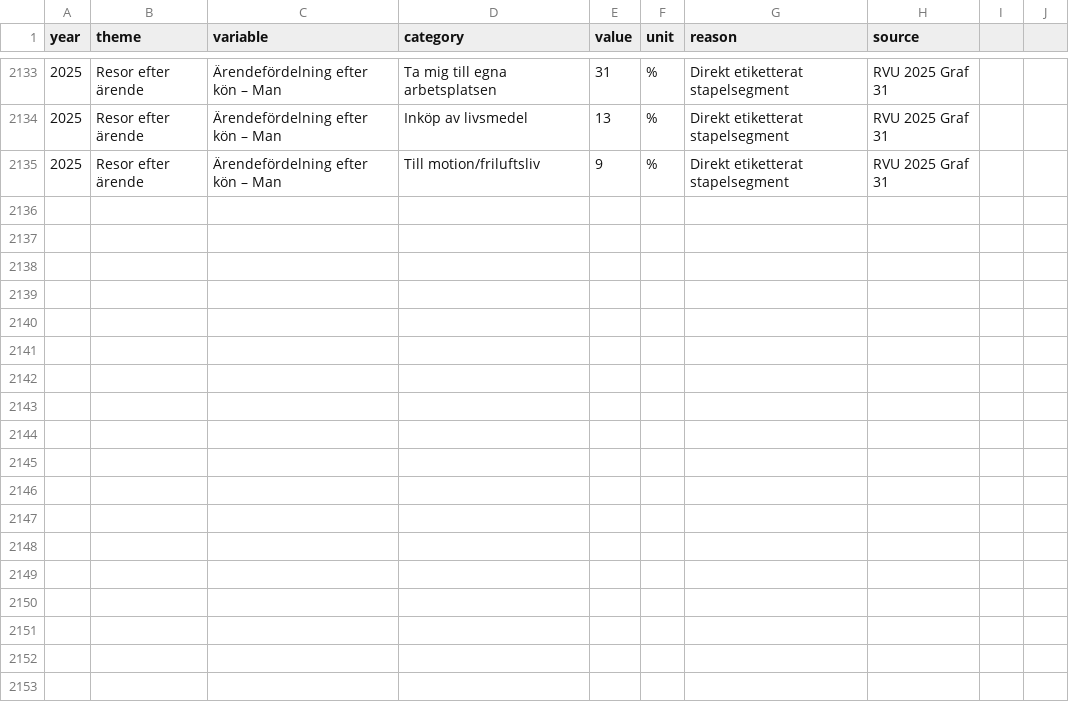
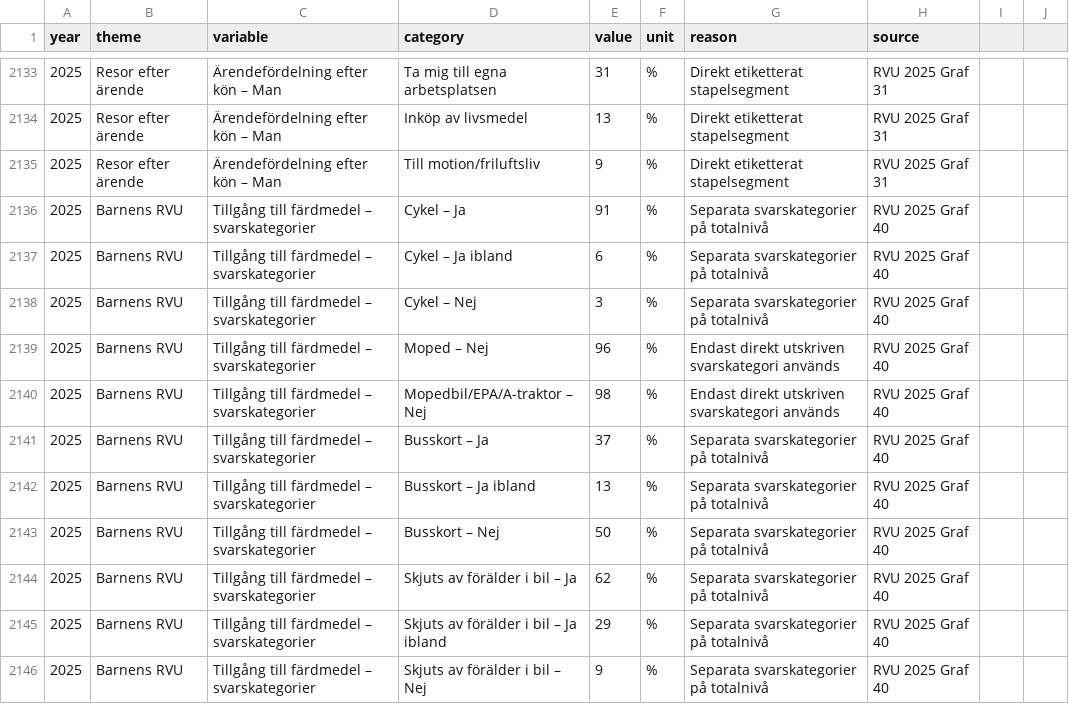
Before and after one commit to Lulea-statistik/resvanor-lulea, a CSV file: docs/data/ovriga_rvu_resultat.csv, drawn as a sheet; only a part is shown, gaps mark what is left out.

Commit message:
Stage 125: komplettera barnens tillgang svarskategorier 2025

```diff
--- a/docs/data/ovriga_rvu_resultat.csv
+++ b/docs/data/ovriga_rvu_resultat.csv
@@ -2135 +2135,12 @@ year,theme,variable,category,value,unit,reason,source
 2025,Resor efter ärende,Ärendefördelning efter kön – Man,Till motion/friluftsliv,9,%,Direkt etiketterat stapelsegment,RVU 2025 Graf 31
+2025,Barnens RVU,Tillgång till färdmedel – svarskategorier,Cykel – Ja,91,%,Separata svarskategorier på totalnivå,RVU 2025 Graf 40
+2025,Barnens RVU,Tillgång till färdmedel – svarskategorier,Cykel – Ja ibland,6,%,Separata svarskategorier på totalnivå,RVU 2025 Graf 40
+2025,Barnens RVU,Tillgång till färdmedel – svarskategorier,Cykel – Nej,3,%,Separata svarskategorier på totalnivå,RVU 2025 Graf 40
+2025,Barnens RVU,Tillgång till färdmedel – svarskategorier,Moped – Nej,96,%,Endast direkt utskriven svarskategori används,RVU 2025 Graf 40
+2025,Barnens RVU,Tillgång till färdmedel – svarskategorier,Mopedbil/EPA/A-traktor – Nej,98,%,Endast direkt utskriven svarskategori används,RVU 2025 Graf 40
+2025,Barnens RVU,Tillgång till färdmedel – svarskategorier,Busskort – Ja,37,%,Separata svarskategorier på totalnivå,RVU 2025 Graf 40
+2025,Barnens RVU,Tillgång till färdmedel – svarskategorier,Busskort – Ja ibland,13,%,Separata svarskategorier på totalnivå,RVU 2025 Graf 40
+2025,Barnens RVU,Tillgång till färdmedel – svarskategorier,Busskort – Nej,50,%,Separata svarskategorier på totalnivå,RVU 2025 Graf 40
+2025,Barnens RVU,Tillgång till färdmedel – svarskategorier,Skjuts av förälder i bil – Ja,62,%,Separata svarskategorier på totalnivå,RVU 2025 Graf 40
+2025,Barnens RVU,Tillgång till färdmedel – svarskategorier,Skjuts av förälder i bil – Ja ibland,29,%,Separata svarskategorier på totalnivå,RVU 2025 Graf 40
+2025,Barnens RVU,Tillgång till färdmedel – svarskategorier,Skjuts av förälder i bil – Nej,9,%,Separata svarskategorier på totalnivå,RVU 2025 Graf 40
```
